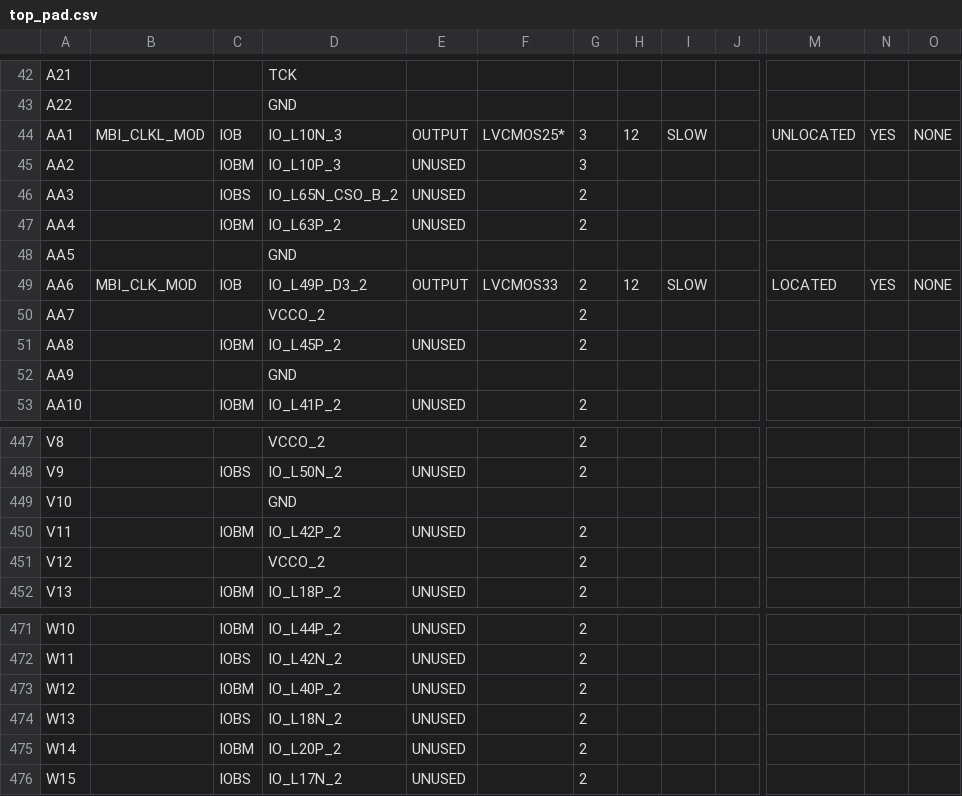
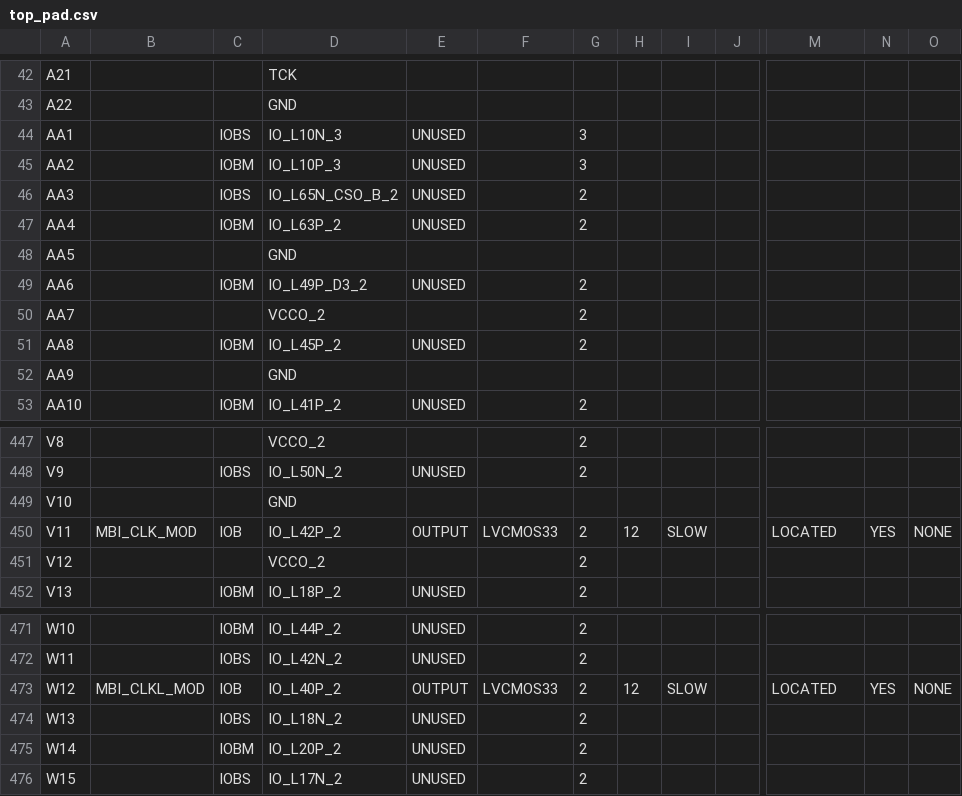
Before and after one commit to bBusker/MB_top_syncedClocks, a CSV file: top_pad.csv, drawn as a sheet; only a part is shown, gaps mark what is left out; the diff covers the shown part only; the diff names each change by its address in the sheet, - before the commit and + after, or states it on an @@ line.

Commit message:
Working CLK, CLKL, CLKN
-Working clock signals on camera chip, routed through db2 jp3 pins

```diff
--- a/top_pad.csv
+++ b/top_pad.csv
-B44: MBI_CLKL_MOD
+B44: (empty)
-C44: IOB
+C44: IOBS
-E44: OUTPUT
+E44: UNUSED
-F44: LVCMOS25*
+F44: (empty)
-H44: 12
+H44: (empty)
-I44: SLOW
+I44: (empty)
-M44: UNLOCATED
+M44: (empty)
-N44: YES
+N44: (empty)
-O44: NONE
+O44: (empty)
-B49: MBI_CLK_MOD
+B49: (empty)
-C49: IOB
+C49: IOBM
-E49: OUTPUT
+E49: UNUSED
-F49: LVCMOS33
+F49: (empty)
-H49: 12
+H49: (empty)
-I49: SLOW
+I49: (empty)
-M49: LOCATED
+M49: (empty)
-N49: YES
+N49: (empty)
-O49: NONE
+O49: (empty)
-B450: (empty)
+B450: MBI_CLK_MOD
-C450: IOBM
+C450: IOB
-E450: UNUSED
+E450: OUTPUT
-F450: (empty)
+F450: LVCMOS33
-H450: (empty)
+H450: 12
-I450: (empty)
+I450: SLOW
-M450: (empty)
+M450: LOCATED
-N450: (empty)
+N450: YES
-O450: (empty)
+O450: NONE
-B473: (empty)
+B473: MBI_CLKL_MOD
-C473: IOBM
+C473: IOB
-E473: UNUSED
+E473: OUTPUT
-F473: (empty)
+F473: LVCMOS33
-H473: (empty)
+H473: 12
-I473: (empty)
+I473: SLOW
-M473: (empty)
+M473: LOCATED
-N473: (empty)
+N473: YES
-O473: (empty)
+O473: NONE
```
Also changed, not shown: 29 edited cells elsewhere in this file, 48 other files.
